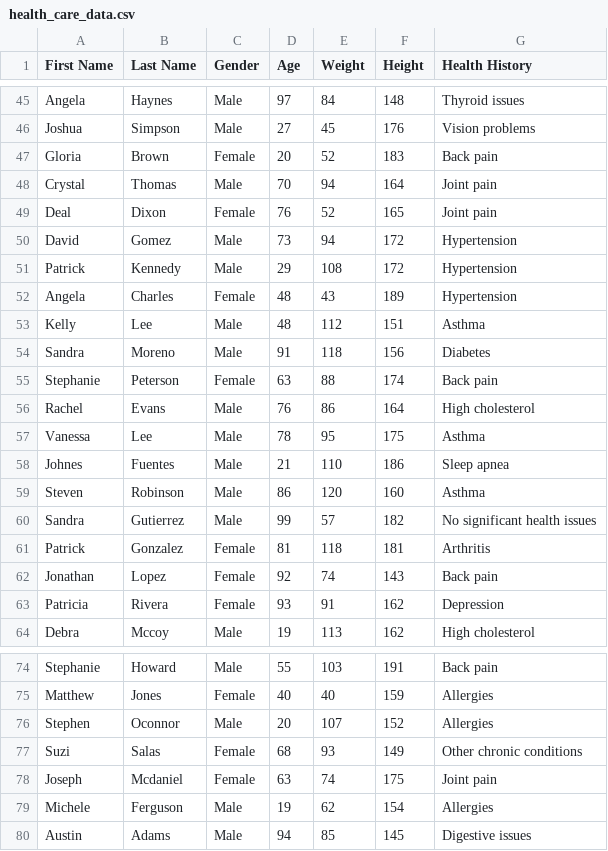
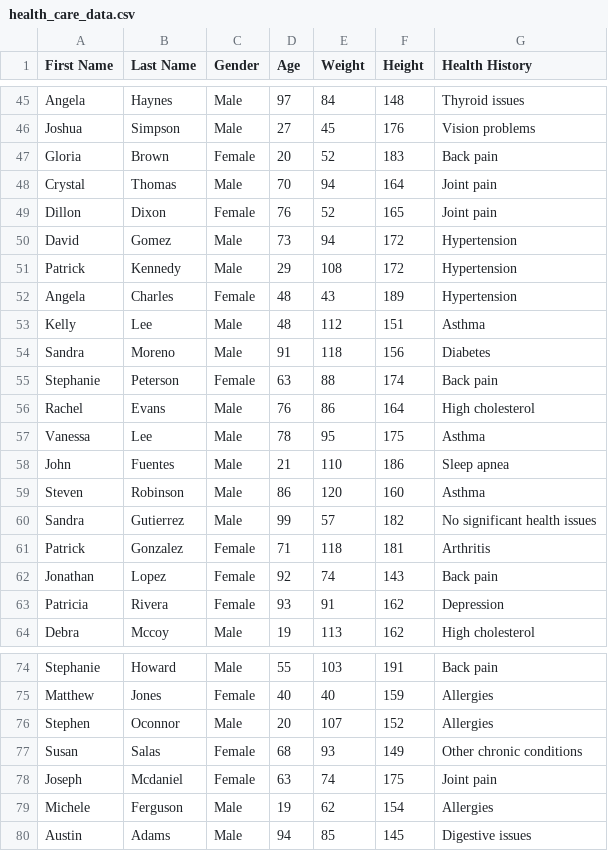
Before and after one commit to Sarayup3704/SecureMedRecordDB, a CSV file: Data Security and Privacy/DataSecurityAndPrivacy/DataSecurityAndPrivacy/data/health_care_data.csv, drawn as a sheet; only a part is shown, gaps mark what is left out.

```diff
--- a/Data Security and Privacy/DataSecurityAndPrivacy/DataSecurityAndPrivacy/data/health_care_data.csv
+++ b/Data Security and Privacy/DataSecurityAndPrivacy/DataSecurityAndPrivacy/data/health_care_data.csv
@@ -48,3 +48,3 @@ Gloria,Brown,Female,20,52,183,Back pain
 Crystal,Thomas,Male,70,94,164,Joint pain
-Deal,Dixon,Female,76,52,165,Joint pain
+Dillon,Dixon,Female,76,52,165,Joint pain
 David,Gomez,Male,73,94,172,Hypertension
@@ -57,6 +57,6 @@ Rachel,Evans,Male,76,86,164,High cholesterol
 Vanessa,Lee,Male,78,95,175,Asthma
-Johnes,Fuentes,Male,21,110,186,Sleep apnea
+John,Fuentes,Male,21,110,186,Sleep apnea
 Steven,Robinson,Male,86,120,160,Asthma
 Sandra,Gutierrez,Male,99,57,182,No significant health issues
-Patrick,Gonzalez,Female,81,118,181,Arthritis
+Patrick,Gonzalez,Female,71,118,181,Arthritis
 Jonathan,Lopez,Female,92,74,143,Back pain
@@ -76,3 +76,3 @@ Matthew,Jones,Female,40,40,159,Allergies
 Stephen,Oconnor,Male,20,107,152,Allergies
-Suzi,Salas,Female,68,93,149,Other chronic conditions
+Susan,Salas,Female,68,93,149,Other chronic conditions
 Joseph,Mcdaniel,Female,63,74,175,Joint pain
```
Also changed, not shown: 1 other file.
